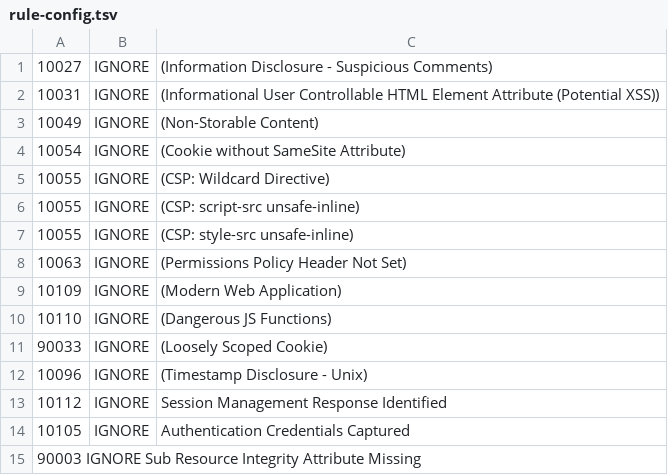
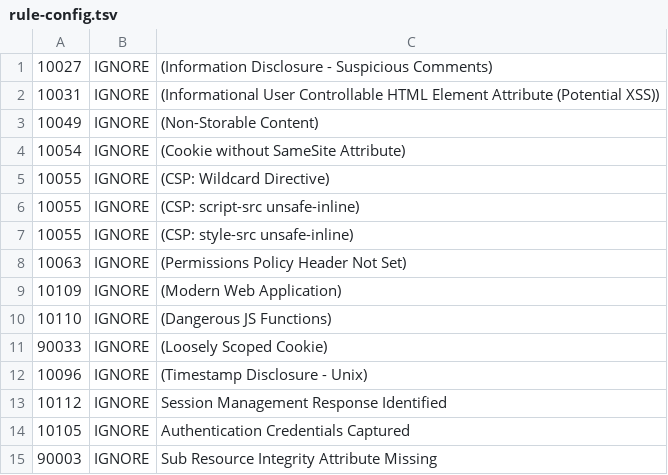
Before and after one commit to Wassupppp/wrongsecrets, a TSV file: config/zap/rule-config.tsv, drawn as a sheet; removed rows and columns are numbered as before the commit, all else as after; the diff names each change by its address in the sheet, - before the commit and + after, or states it on an @@ line.

Commit message:
extend zap ignore items

```diff
--- a/config/zap/rule-config.tsv
+++ b/config/zap/rule-config.tsv
-row 15: 90003 IGNORE Sub Resource Integrity Attribute Missing
+row 15: 90003 | IGNORE | Sub Resource Integrity Attribute Missing
```
